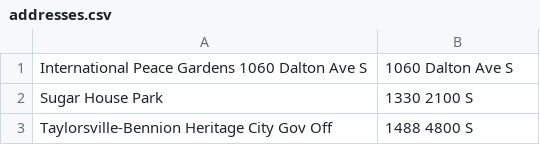
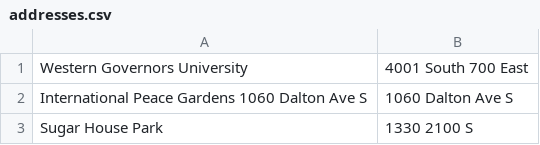
Before and after one commit to ryan-montagno/WGUPS, a CSV file: assets/addresses.csv, drawn as a sheet; only a part is shown; the shorter side is filled out with more unchanged rows; the diff names each change by its address in the sheet, - before the commit and + after, or states it on an @@ line.

```diff
--- a/assets/addresses.csv
+++ b/assets/addresses.csv
+row 1: Western Governors University | 4001 South 700 East
```
Also changed, not shown: 2 other files.
